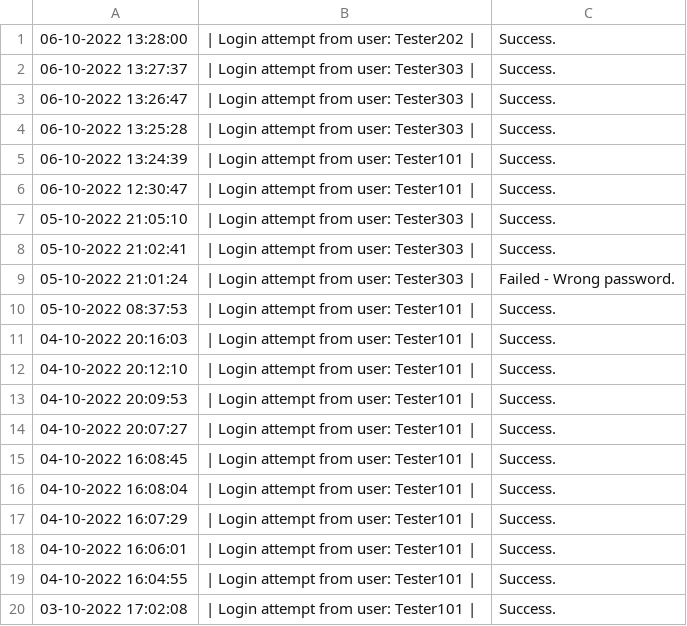
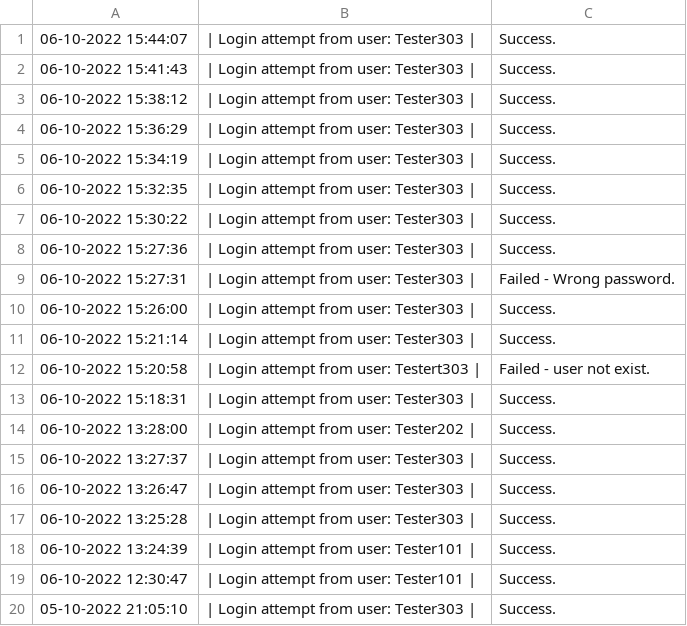
Before and after one commit to 4ura7ic/copecodeclone, a CSV file: data/activityLog.csv, drawn as a sheet; only a part is shown; the shorter side is filled out with more unchanged rows; the diff names each change by its address in the sheet, - before the commit and + after, or states it on an @@ line.

```diff
--- a/data/activityLog.csv
+++ b/data/activityLog.csv
+row 1: 06-10-2022 15:44:07 | | Login attempt from user: Tester303 | | Success.
+row 2: 06-10-2022 15:41:43 | | Login attempt from user: Tester303 | | Success.
+row 3: 06-10-2022 15:38:12 | | Login attempt from user: Tester303 | | Success.
+row 4: 06-10-2022 15:36:29 | | Login attempt from user: Tester303 | | Success.
+row 5: 06-10-2022 15:34:19 | | Login attempt from user: Tester303 | | Success.
+row 6: 06-10-2022 15:32:35 | | Login attempt from user: Tester303 | | Success.
+row 7: 06-10-2022 15:30:22 | | Login attempt from user: Tester303 | | Success.
+row 8: 06-10-2022 15:27:36 | | Login attempt from user: Tester303 | | Success.
+row 9: 06-10-2022 15:27:31 | | Login attempt from user: Tester303 | | Failed - Wrong password.
+row 10: 06-10-2022 15:26:00 | | Login attempt from user: Tester303 | | Success.
+row 11: 06-10-2022 15:21:14 | | Login attempt from user: Tester303 | | Success.
+row 12: 06-10-2022 15:20:58 | | Login attempt from user: Testert303 | | Failed - user not exist.
+row 13: 06-10-2022 15:18:31 | | Login attempt from user: Tester303 | | Success.
```
Also changed, not shown: 11 other files.
